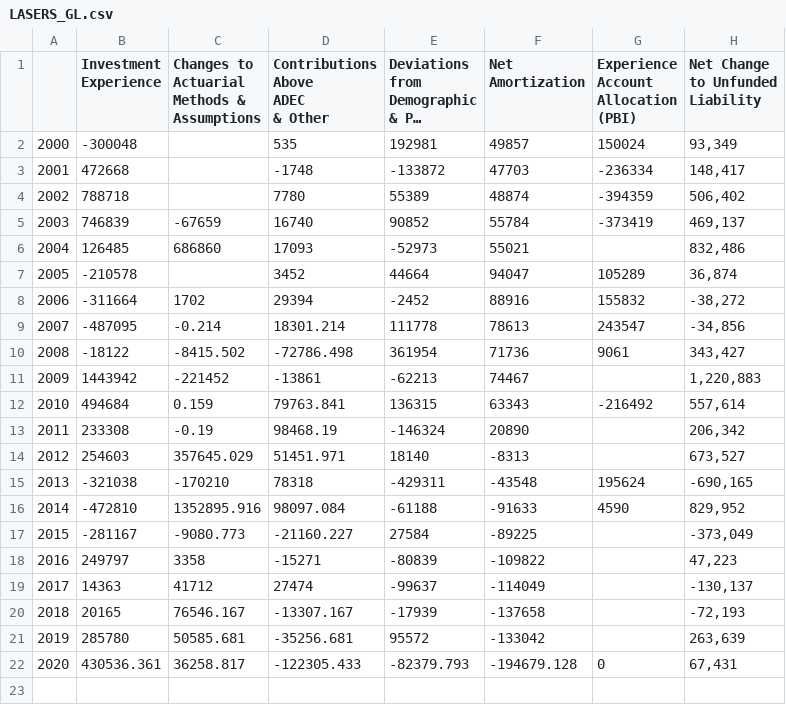
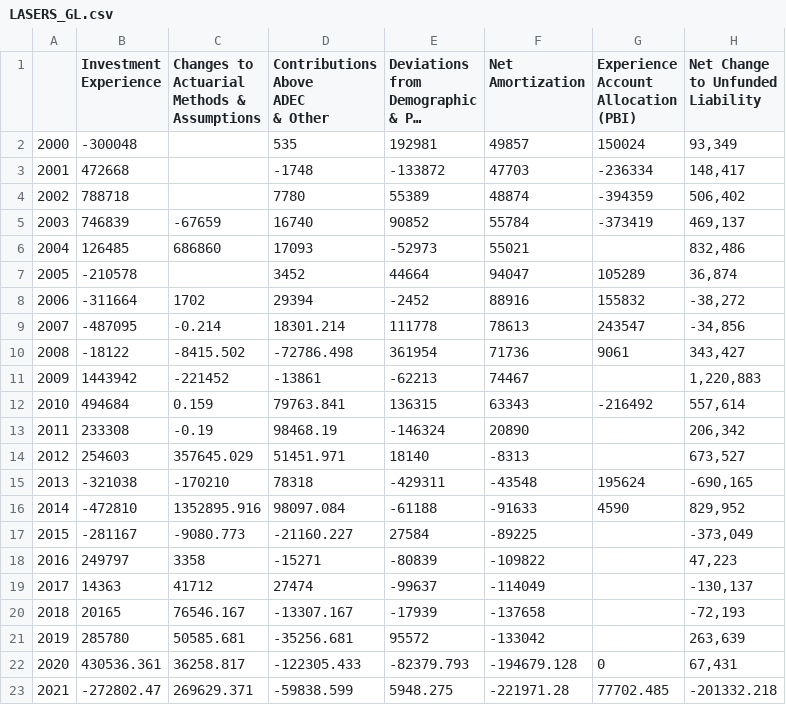
Before and after one commit to ReasonFoundation/databaseR, a CSV file: files/LASERS_GL.csv, drawn as a sheet; long unchanged cells end in …; the diff names each change by its address in the sheet, - before the commit and + after, or states it on an @@ line.

Commit message:
Add files via upload

```diff
--- a/files/LASERS_GL.csv
+++ b/files/LASERS_GL.csv
+row 23: 2021 | -272802.47 | 269629.371 | -59838.599 | 5948.275 | -221971.28 | 77702.485 | -201332.218
```
